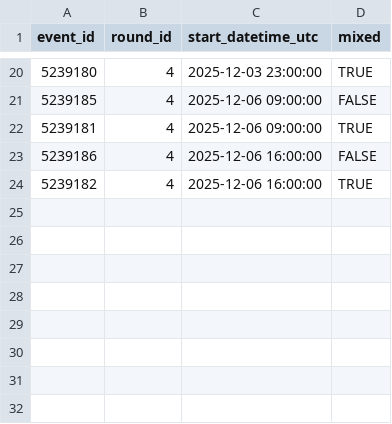
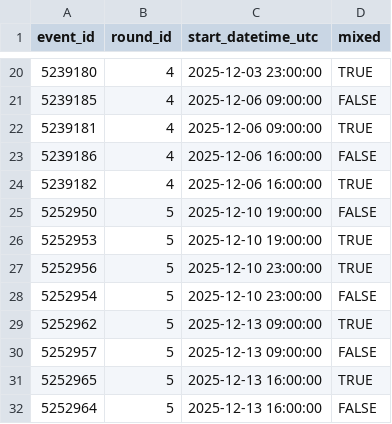
Before and after one commit to robgriffin247/ctt_winter_series, a CSV file: seeds/events.csv, drawn as a sheet; only a part is shown, gaps mark what is left out; the diff names each change by its address in the sheet, - before the commit and + after, or states it on an @@ line.

```diff
--- a/seeds/events.csv
+++ b/seeds/events.csv
+row 25: 5252950 | 5 | 2025-12-10 19:00:00 | FALSE
+row 26: 5252953 | 5 | 2025-12-10 19:00:00 | TRUE
+row 27: 5252956 | 5 | 2025-12-10 23:00:00 | TRUE
+row 28: 5252954 | 5 | 2025-12-10 23:00:00 | FALSE
+row 29: 5252962 | 5 | 2025-12-13 09:00:00 | TRUE
+row 30: 5252957 | 5 | 2025-12-13 09:00:00 | FALSE
+row 31: 5252965 | 5 | 2025-12-13 16:00:00 | TRUE
+row 32: 5252964 | 5 | 2025-12-13 16:00:00 | FALSE
```
Also changed, not shown: 8 other files.
